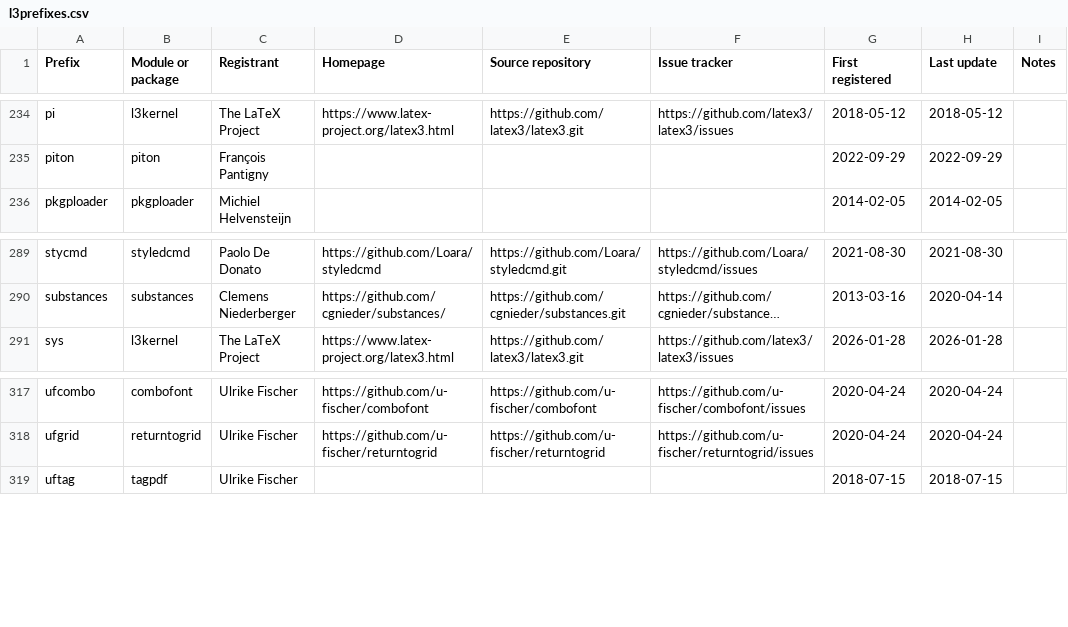
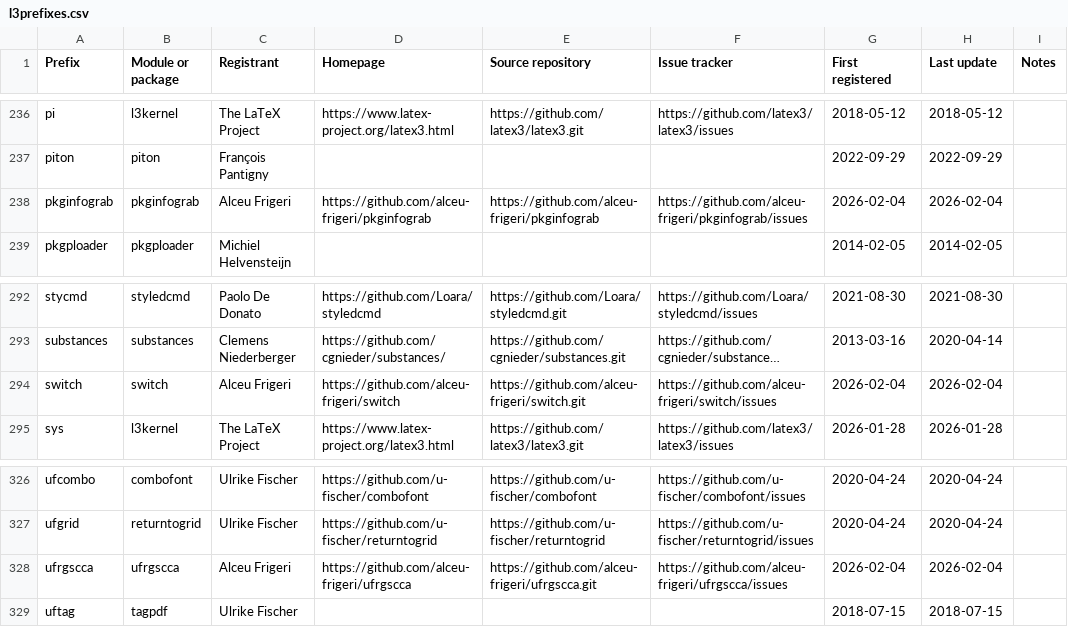
Before and after one commit to latex3/latex3, a CSV file: l3kernel/doc/l3prefixes.csv, drawn as a sheet; only a part is shown, gaps mark what is left out; long unchanged cells end in …; the diff covers the shown part only; the diff names each change by its address in the sheet, - before the commit and + after, or states it on an @@ line.

Commit message:
Register various prefixes from Alceu Frigeri

```diff
--- a/l3kernel/doc/l3prefixes.csv
+++ b/l3kernel/doc/l3prefixes.csv
+row 238: pkginfograb | pkginfograb | Alceu Frigeri | https://github.com/alceu-frigeri/pkginfograb | https://github.com/alceu-frigeri/pkginfograb | https://github.com/alceu-frigeri/pkginfograb/issues | 2026-02-04 | 2026-02-04
+row 294: switch | switch | Alceu Frigeri | https://github.com/alceu-frigeri/switch | https://github.com/alceu-frigeri/switch.git | https://github.com/alceu-frigeri/switch/issues | 2026-02-04 | 2026-02-04
+row 328: ufrgscca | ufrgscca | Alceu Frigeri | https://github.com/alceu-frigeri/ufrgscca | https://github.com/alceu-frigeri/ufrgscca.git | https://github.com/alceu-frigeri/ufrgscca/issues | 2026-02-04 | 2026-02-04
```
Also changed, not shown: 9 added rows elsewhere in this file.
